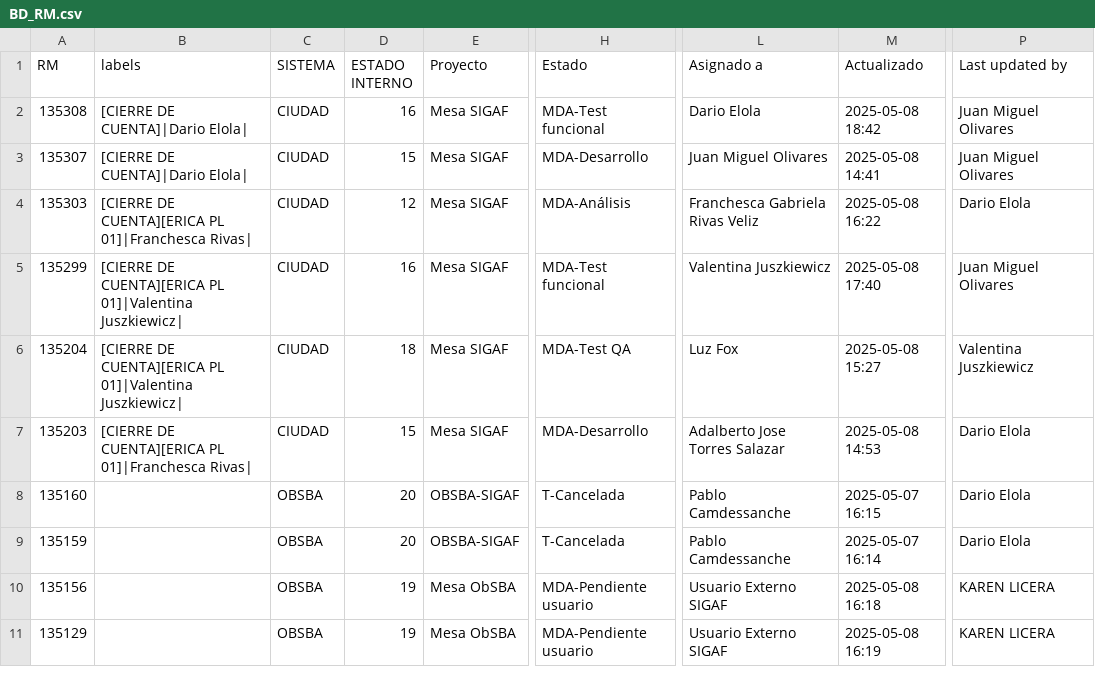
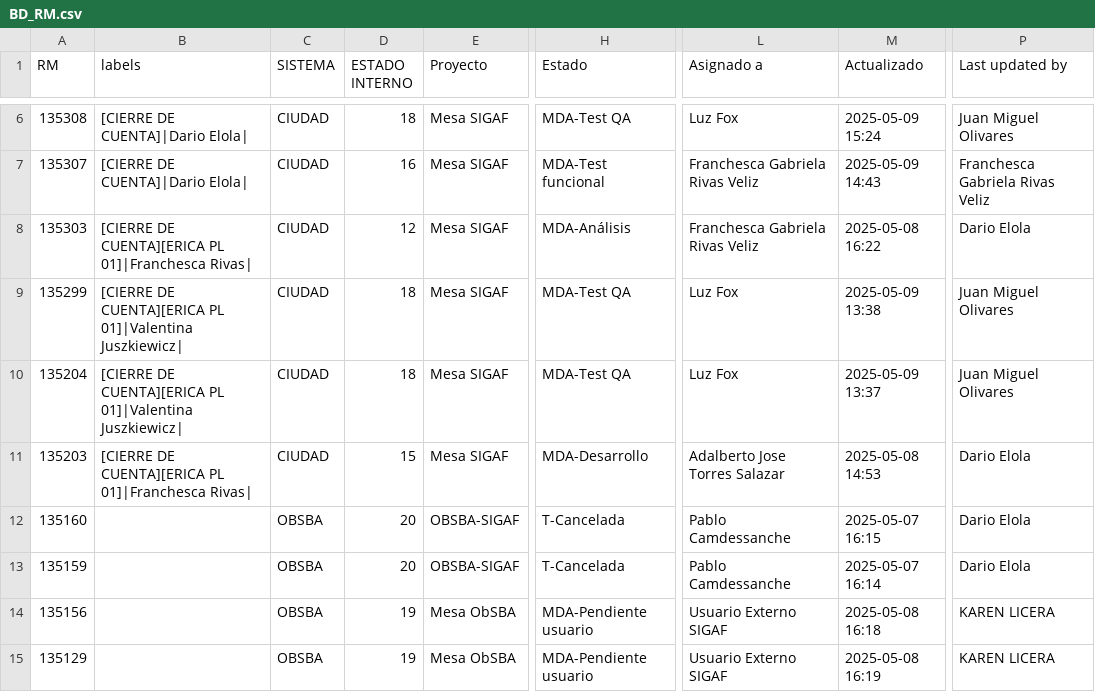
Before and after one commit to darioelola/Archivos, a CSV file: BD_RM.csv, drawn as a sheet; only a part is shown, gaps mark what is left out; addresses are those after the commit; the diff covers the shown part only; the diff names each change by its address in the sheet, - before the commit and + after, or states it on an @@ line.

Commit message:
Update BD_RM.csv

```diff
--- a/BD_RM.csv
+++ b/BD_RM.csv
-D6 (ESTADO INTERNO): 16
+D6 (ESTADO INTERNO): 18
-H6 (Estado): MDA-Test funcional
+H6 (Estado): MDA-Test QA
-L6 (Asignado a): Dario Elola
+L6 (Asignado a): Luz Fox
-M6 (Actualizado): 2025-05-08 18:42
+M6 (Actualizado): 2025-05-09 15:24
-D7 (ESTADO INTERNO): 15
+D7 (ESTADO INTERNO): 16
-H7 (Estado): MDA-Desarrollo
+H7 (Estado): MDA-Test funcional
-L7 (Asignado a): Juan Miguel Olivares
+L7 (Asignado a): Franchesca Gabriela Rivas Veliz
-M7 (Actualizado): 2025-05-08 14:41
+M7 (Actualizado): 2025-05-09 14:43
-P7 (Last updated by): Juan Miguel Olivares
+P7 (Last updated by): Franchesca Gabriela Rivas Veliz
-D9 (ESTADO INTERNO): 16
+D9 (ESTADO INTERNO): 18
-H9 (Estado): MDA-Test funcional
+H9 (Estado): MDA-Test QA
-L9 (Asignado a): Valentina Juszkiewicz
+L9 (Asignado a): Luz Fox
-M9 (Actualizado): 2025-05-08 17:40
+M9 (Actualizado): 2025-05-09 13:38
-M10 (Actualizado): 2025-05-08 15:27
+M10 (Actualizado): 2025-05-09 13:37
-P10 (Last updated by): Valentina Juszkiewicz
+P10 (Last updated by): Juan Miguel Olivares
```
Also changed, not shown: 4 added rows and 22 edited cells elsewhere in this file.
